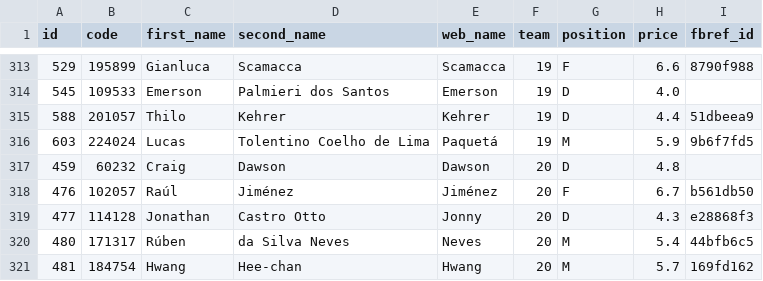
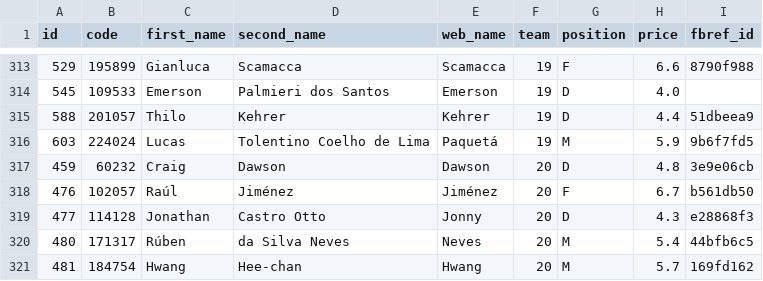
Before and after one commit to rafaelvchaves/fbref-scraper, a CSV file: players_2022-23.csv, drawn as a sheet; only a part is shown, gaps mark what is left out.

```diff
--- a/players_2022-23.csv
+++ b/players_2022-23.csv
@@ -316,3 +316,3 @@ id,code,first_name,second_name,web_name,team,position,price,fbref_id
 603,224024,Lucas,Tolentino Coelho de Lima,Paquetá,19,M,5.9,9b6f7fd5
-459,60232,Craig,Dawson,Dawson,20,D,4.8,
+459,60232,Craig,Dawson,Dawson,20,D,4.8,3e9e06cb
 476,102057,Raúl,Jiménez,Jiménez,20,F,6.7,b561db50
```
Also changed, not shown: 1 other file.
